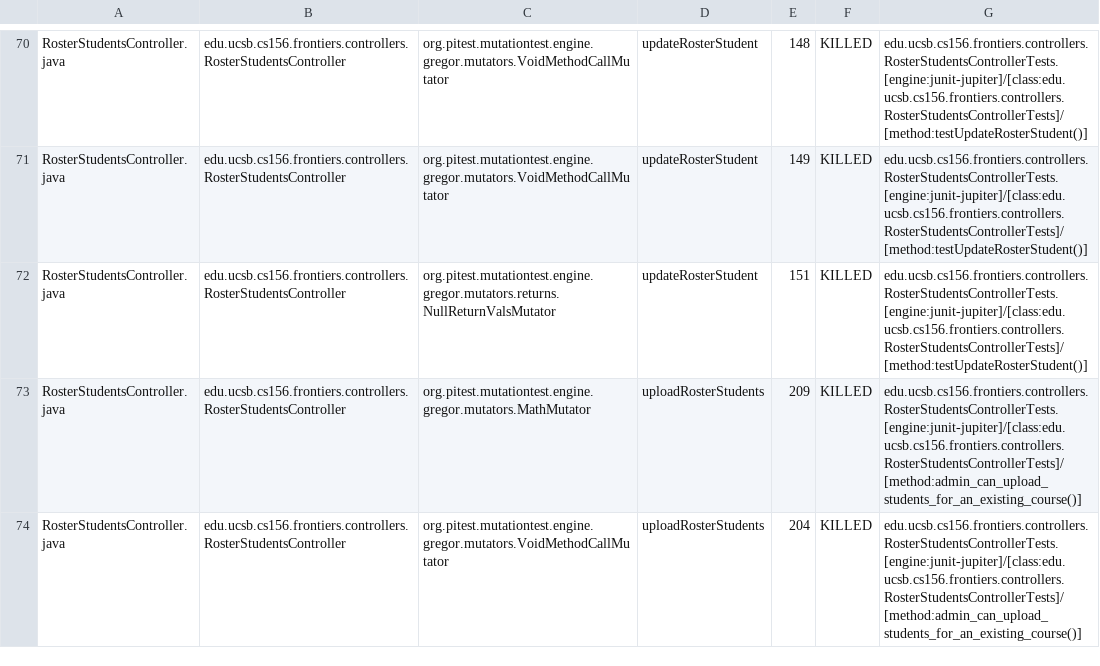
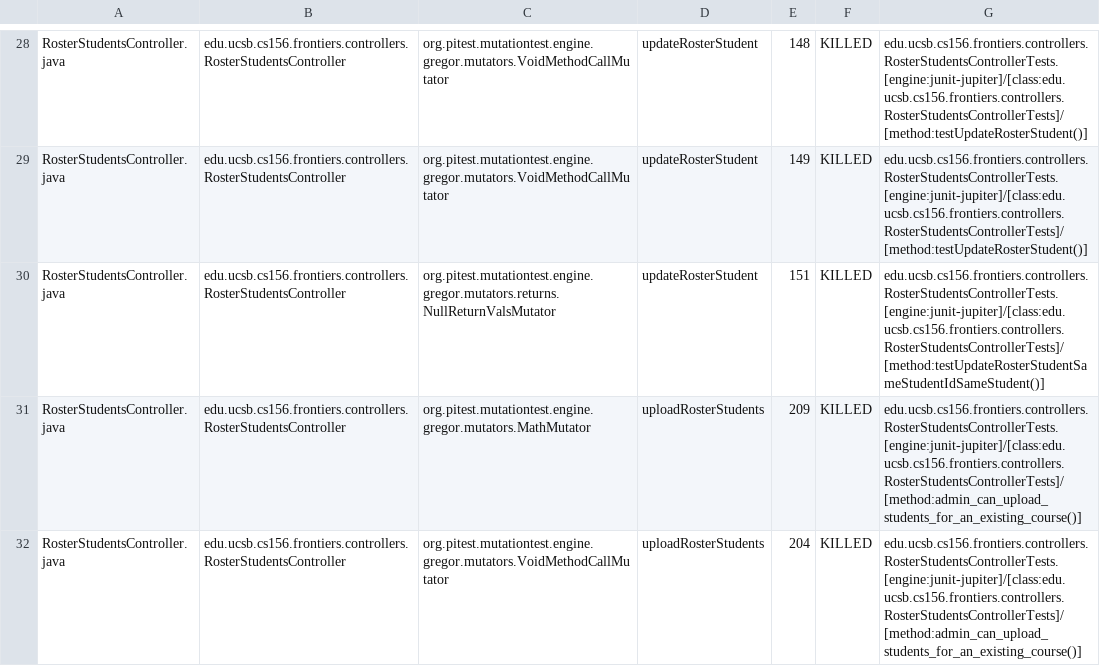
Before and after one commit to ucsb-cs156-s25/proj-frontiers-s25-12, a CSV file: prs/42/pitest/mutations.csv, drawn as a sheet; only a part is shown, gaps mark what is left out; the diff covers the shown part only.

Commit message:
Deploying to gh-pages from @ ucsb-cs156-s25/proj-frontiers-s25-12@90f5976d0fb1756627a8a90b9da4cda485132c25 🚀

```diff
--- a/prs/42/pitest/mutations.csv
+++ b/prs/42/pitest/mutations.csv
@@ -71,3 +29,3 @@ RosterStudentsController.java,edu.ucsb.cs156.frontiers.controllers.RosterStudent
 RosterStudentsController.java,edu.ucsb.cs156.frontiers.controllers.RosterStudentsController,org.pitest.mutationtest.engine.gregor.mutators.VoidMethodCallMutator,updateRosterStudent,149,KILLED,edu.ucsb.cs156.frontiers.controllers.RosterStudentsControllerTests.[engine:junit-jupiter]/[class:edu.ucsb.cs156.frontiers.controllers.RosterStudentsControllerTests]/[method:testUpdateRosterStudent()]
-RosterStudentsController.java,edu.ucsb.cs156.frontiers.controllers.RosterStudentsController,org.pitest.mutationtest.engine.gregor.mutators.returns.NullReturnValsMutator,updateRosterStudent,151,KILLED,edu.ucsb.cs156.frontiers.controllers.RosterStudentsControllerTests.[engine:junit-jupiter]/[class:edu.ucsb.cs156.frontiers.controllers.RosterStudentsControllerTests]/[method:testUpdateRosterStudent()]
+RosterStudentsController.java,edu.ucsb.cs156.frontiers.controllers.RosterStudentsController,org.pitest.mutationtest.engine.gregor.mutators.returns.NullReturnValsMutator,updateRosterStudent,151,KILLED,edu.ucsb.cs156.frontiers.controllers.RosterStudentsControllerTests.[engine:junit-jupiter]/[class:edu.ucsb.cs156.frontiers.controllers.RosterStudentsControllerTests]/[method:testUpdateRosterStudentSameStudentIdSameStudent()]
 RosterStudentsController.java,edu.ucsb.cs156.frontiers.controllers.RosterStudentsController,org.pitest.mutationtest.engine.gregor.mutators.MathMutator,uploadRosterStudents,209,KILLED,edu.ucsb.cs156.frontiers.controllers.RosterStudentsControllerTests.[engine:junit-jupiter]/[class:edu.ucsb.cs156.frontiers.controllers.RosterStudentsControllerTests]/[method:admin_can_upload_students_for_an_existing_course()]
```
Also changed, not shown: 7 added rows, 7 removed rows, 93 moved rows and 2 edited cells elsewhere in this file, 29 other files.
